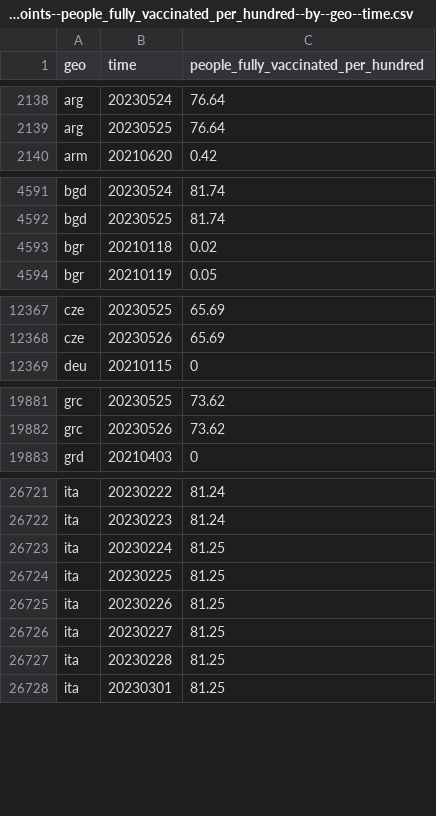
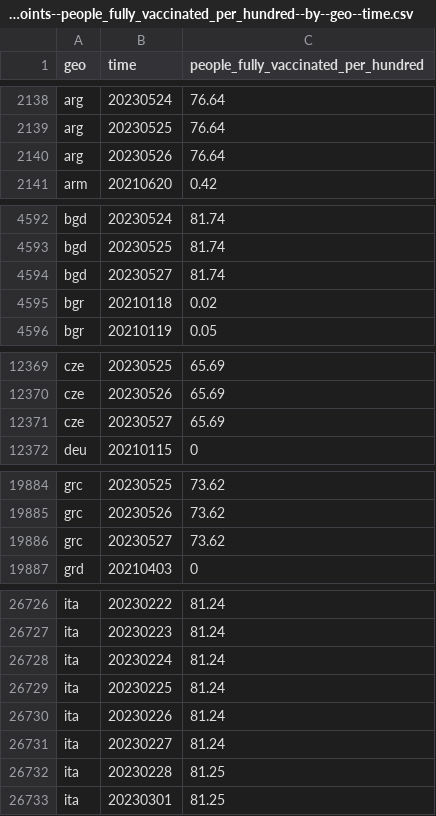
Before and after one commit to open-numbers/ddf--open_numbers--owid_covid_19, a CSV file: ddf--datapoints--people_fully_vaccinated_per_hundred--by--geo--time.csv, drawn as a sheet; only a part is shown, gaps mark what is left out; the diff covers the shown part only.

```diff
--- a/ddf--datapoints--people_fully_vaccinated_per_hundred--by--geo--time.csv
+++ b/ddf--datapoints--people_fully_vaccinated_per_hundred--by--geo--time.csv
@@ -2139,2 +2139,3 @@ arg,20230524,76.64
 arg,20230525,76.64
+arg,20230526,76.64
 arm,20210620,0.42
@@ -4592,2 +4593,3 @@ bgd,20230524,81.74
 bgd,20230525,81.74
+bgd,20230527,81.74
 bgr,20210118,0.02
@@ -12368,2 +12370,3 @@ cze,20230525,65.69
 cze,20230526,65.69
+cze,20230527,65.69
 deu,20210115,0
@@ -19882,2 +19885,3 @@ grc,20230525,73.62
 grc,20230526,73.62
+grc,20230527,73.62
 grd,20210403,0
@@ -26722,6 +26727,6 @@ ita,20230222,81.24
 ita,20230223,81.24
-ita,20230224,81.25
-ita,20230225,81.25
-ita,20230226,81.25
-ita,20230227,81.25
+ita,20230224,81.24
+ita,20230225,81.24
+ita,20230226,81.24
+ita,20230227,81.24
 ita,20230228,81.25
```
Also changed, not shown: 5 added rows and 15 edited cells elsewhere in this file, ddf--datapoints--total_boosters--by--geo--time.csv, ddf--datapoints--total_boosters_smoothed--by--geo--time.csv, 47 other files.
